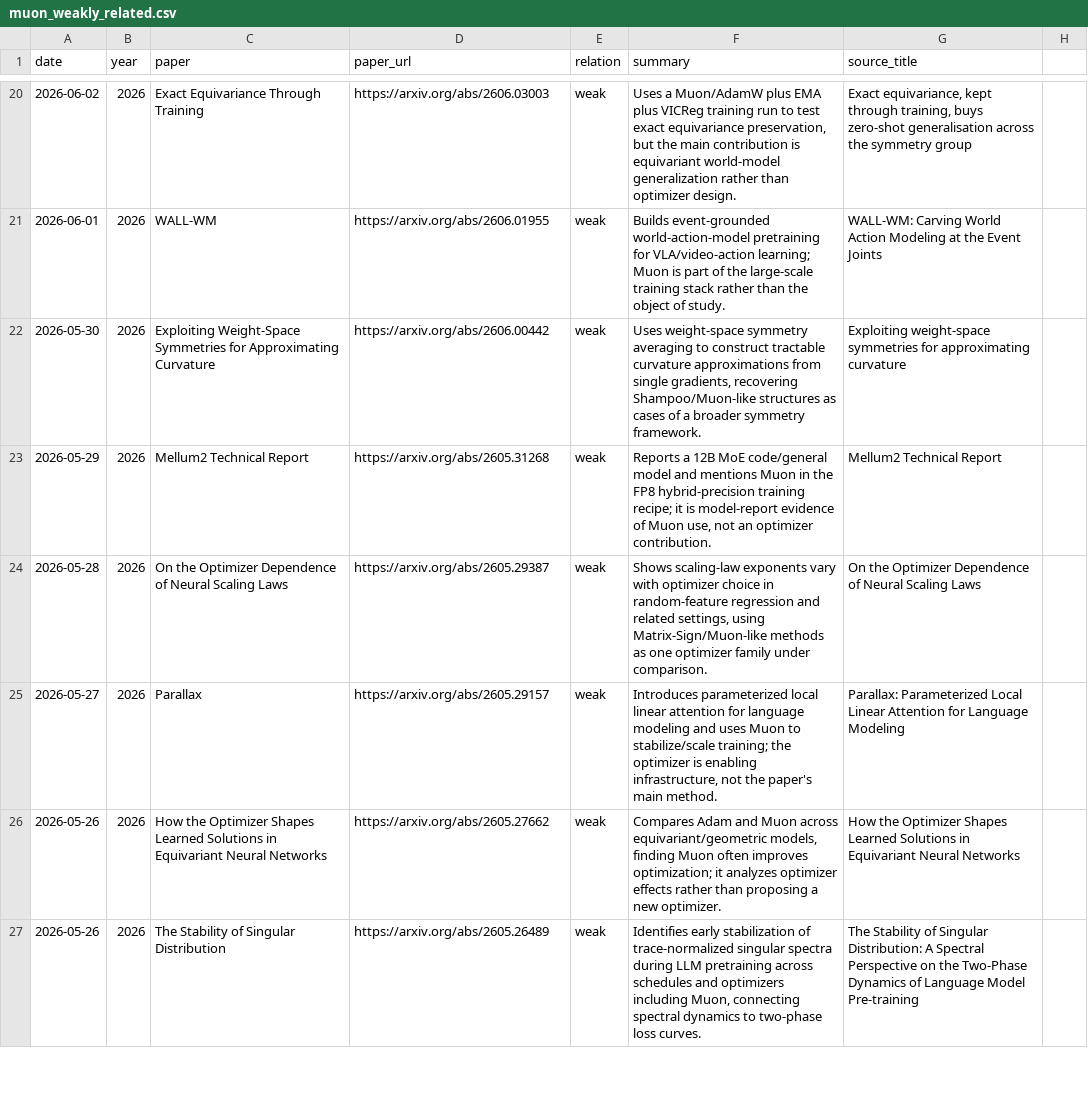
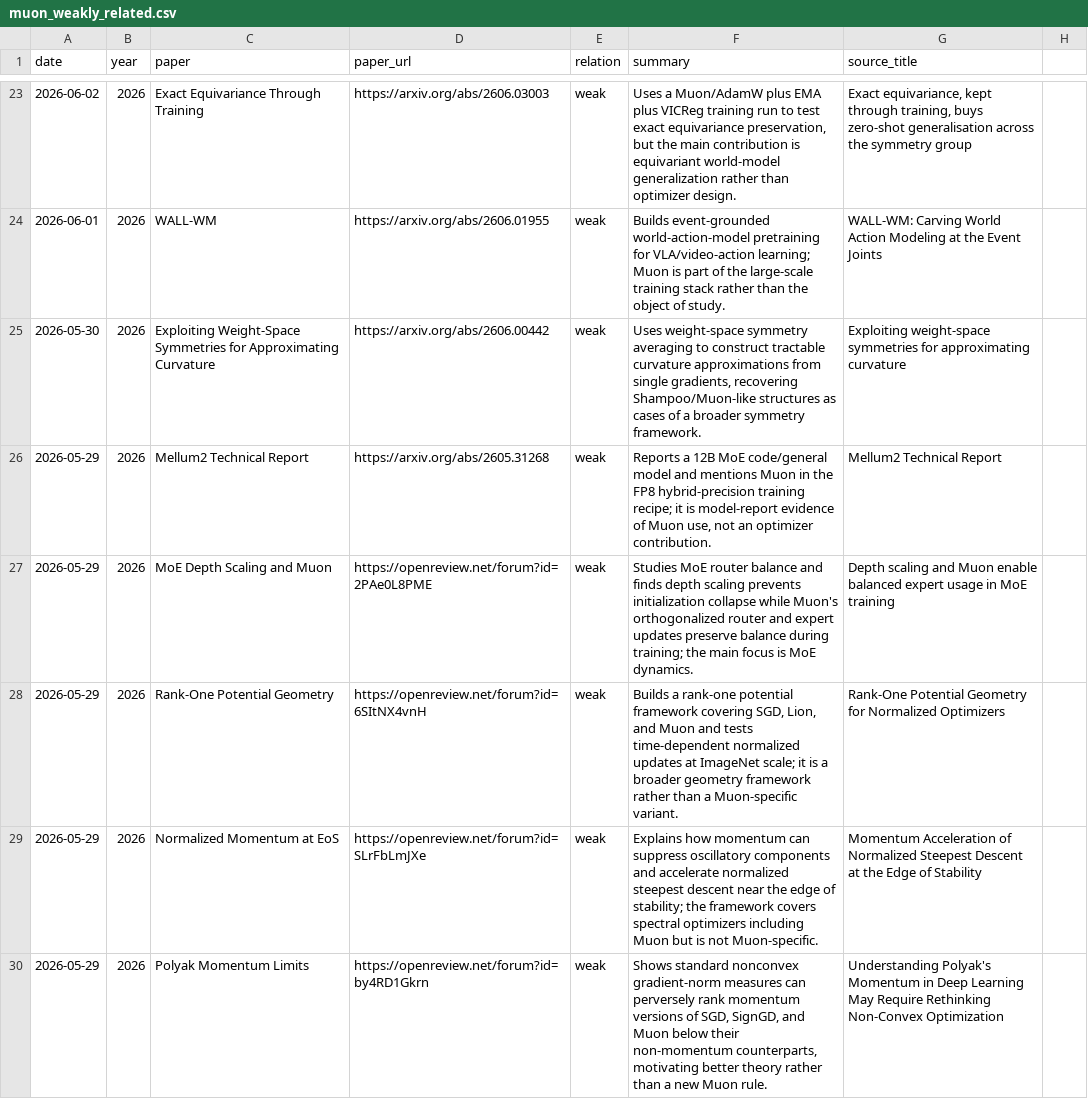
Before and after one commit to JiwenJ/Awesome-Optimizers, a CSV file: data/muon_weakly_related.csv, drawn as a sheet; only a part is shown, gaps mark what is left out; the shorter side is filled out with more unchanged rows; the diff covers the shown part only; the diff names each change by its address in the sheet, - before the commit and + after, or states it on an @@ line.

Commit message:
Expand Muon literature and resources

```diff
--- a/data/muon_weakly_related.csv
+++ b/data/muon_weakly_related.csv
+row 27: 2026-05-29 | 2026 | MoE Depth Scaling and Muon | https://openreview.net/forum?id=2PAe0L8PME | weak | Studies MoE router balance and finds depth scaling prevents initialization collapse while Muon's orthogonalized router and expert updates preserve balance during training; the main focus is MoE dynamics. | Depth scaling and Muon enable balanced expert usage in MoE training
+row 28: 2026-05-29 | 2026 | Rank-One Potential Geometry | https://openreview.net/forum?id=6SItNX4vnH | weak | Builds a rank-one potential framework covering SGD, Lion, and Muon and tests time-dependent normalized updates at ImageNet scale; it is a broader geometry framework rather than a Muon-specific variant. | Rank-One Potential Geometry for Normalized Optimizers
+row 29: 2026-05-29 | 2026 | Normalized Momentum at EoS | https://openreview.net/forum?id=SLrFbLmJXe | weak | Explains how momentum can suppress oscillatory components and accelerate normalized steepest descent near the edge of stability; the framework covers spectral optimizers including Muon but is not Muon-specific. | Momentum Acceleration of Normalized Steepest Descent at the Edge of Stability
+row 30: 2026-05-29 | 2026 | Polyak Momentum Limits | https://openreview.net/forum?id=by4RD1Gkrn | weak | Shows standard nonconvex gradient-norm measures can perversely rank momentum versions of SGD, SignGD, and Muon below their non-momentum counterparts, motivating better theory rather than a new Muon rule. | Understanding Polyak's Momentum in Deep Learning May Require Rethinking Non-Convex Optimization
```
Also changed, not shown: 10 added rows and 2 edited cells elsewhere in this file, 3 other files.
